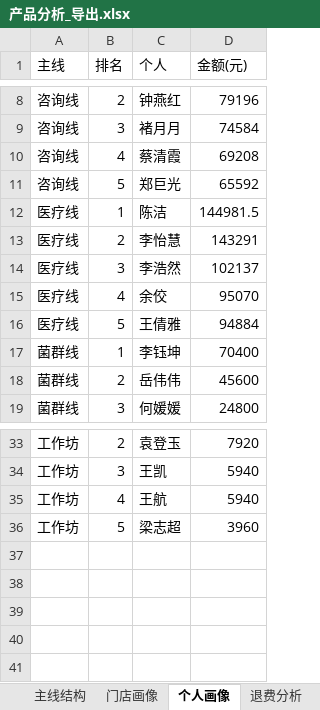
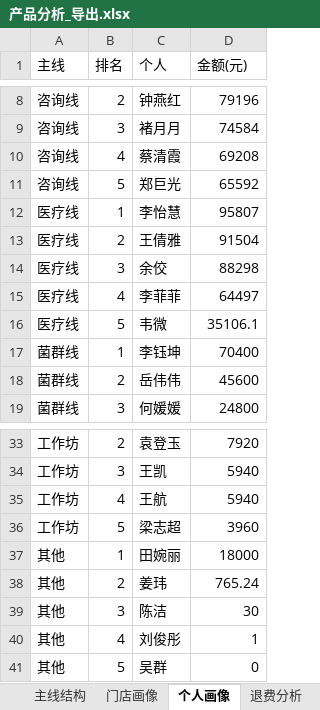
Before and after one commit to fannyqian/my-dashbord-for-guanxin, an Excel workbook: 产品分析_导出.xlsx, sheet 个人画像, drawn as a sheet; only a part is shown, gaps mark what is left out; values as stored, in another font and other column widths than the file's, no borders; the diff names each change by its address in the sheet, - before the commit and + after, or states it on an @@ line.

```diff
--- a/产品分析_导出.xlsx (sheet 个人画像)
+++ b/产品分析_导出.xlsx (sheet 个人画像)
-C12 (个人): 陈洁
+C12 (个人): 李怡慧
-D12 (金额(元)): 144981.5
+D12 (金额(元)): 95807
-C13 (个人): 李怡慧
+C13 (个人): 王倩雅
-D13 (金额(元)): 143291
+D13 (金额(元)): 91504
-C14 (个人): 李浩然
+C14 (个人): 余佼
-D14 (金额(元)): 102137
+D14 (金额(元)): 88298
-C15 (个人): 余佼
+C15 (个人): 李菲菲
-D15 (金额(元)): 95070
+D15 (金额(元)): 64497
-C16 (个人): 王倩雅
+C16 (个人): 韦微
-D16 (金额(元)): 94884
+D16 (金额(元)): 35106.1
+row 37: 其他 | 1 | 田婉丽 | 18000
+row 38: 其他 | 2 | 姜玮 | 765.24
+row 39: 其他 | 3 | 陈洁 | 30
+row 40: 其他 | 4 | 刘俊彤 | 1
+row 41: 其他 | 5 | 吴群 | 0
```
Also changed, not shown: sheet 主线结构, sheet 门店画像, sheet 退费分析, 导出_总表.xlsx, 导出_按分组.xlsx, 5 other files.
